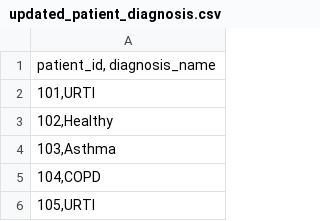
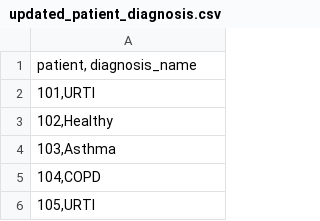
Before and after one commit to nabinkim0318/Respiratory-Diagnosis-Assistant, a CSV file: updated_patient_diagnosis.csv, drawn as a sheet; only a part is shown.

```diff
--- a/updated_patient_diagnosis.csv
+++ b/updated_patient_diagnosis.csv
@@ -1,2 +1,2 @@
-"patient_id, diagnosis_name"
+"patient, diagnosis_name"
 "101,URTI"
```
Also changed, not shown: Respiratory_Sound_Database/Respiratory_Sound_Database/patient_diagnosis.csv, demographic_info.csv, 20 other files.
